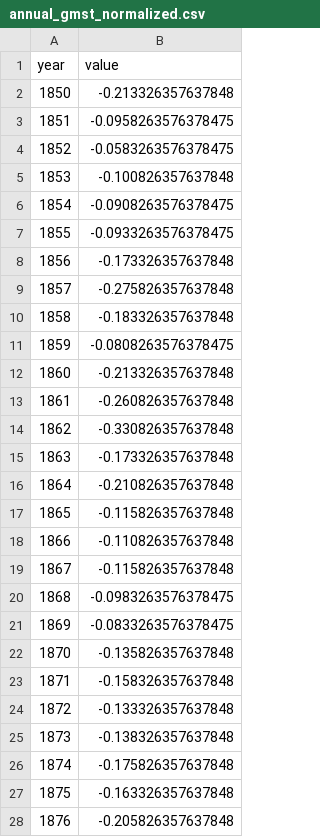
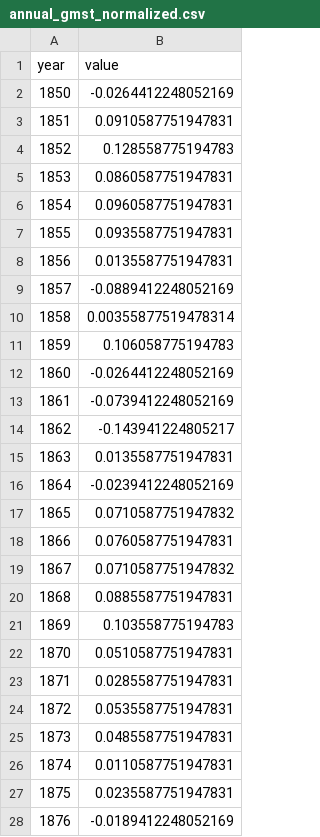
Before and after one commit to jk-brown/SCMBench, a CSV file: data/observations/annual_gmst_normalized.csv, drawn as a sheet; only a part is shown; the diff covers the shown part only.

```diff
--- a/data/observations/annual_gmst_normalized.csv
+++ b/data/observations/annual_gmst_normalized.csv
@@ -1,28 +1,28 @@
 year,value
-1850,-0.213326357637848
-1851,-0.0958263576378475
-1852,-0.0583263576378475
-1853,-0.100826357637848
-1854,-0.0908263576378475
-1855,-0.0933263576378475
-1856,-0.173326357637848
-1857,-0.275826357637848
-1858,-0.183326357637848
-1859,-0.0808263576378475
-1860,-0.213326357637848
-1861,-0.260826357637848
-1862,-0.330826357637848
-1863,-0.173326357637848
-1864,-0.210826357637848
-1865,-0.115826357637848
-1866,-0.110826357637848
-1867,-0.115826357637848
-1868,-0.0983263576378475
-1869,-0.0833263576378475
-1870,-0.135826357637848
-1871,-0.158326357637848
-1872,-0.133326357637848
-1873,-0.138326357637848
-1874,-0.175826357637848
-1875,-0.163326357637848
-1876,-0.205826357637848
+1850,-0.0264412248052169
+1851,0.0910587751947831
+1852,0.128558775194783
+1853,0.0860587751947831
+1854,0.0960587751947831
+1855,0.0935587751947831
+1856,0.0135587751947831
+1857,-0.0889412248052169
+1858,0.00355877519478314
+1859,0.106058775194783
+1860,-0.0264412248052169
+1861,-0.0739412248052169
+1862,-0.143941224805217
+1863,0.0135587751947831
+1864,-0.0239412248052169
+1865,0.0710587751947832
+1866,0.0760587751947831
+1867,0.0710587751947832
+1868,0.0885587751947831
+1869,0.103558775194783
+1870,0.0510587751947831
+1871,0.0285587751947831
+1872,0.0535587751947831
+1873,0.0485587751947831
+1874,0.0110587751947831
+1875,0.0235587751947831
+1876,-0.0189412248052169
```
Also changed, not shown: 147 edited cells elsewhere in this file, 4 other files.
